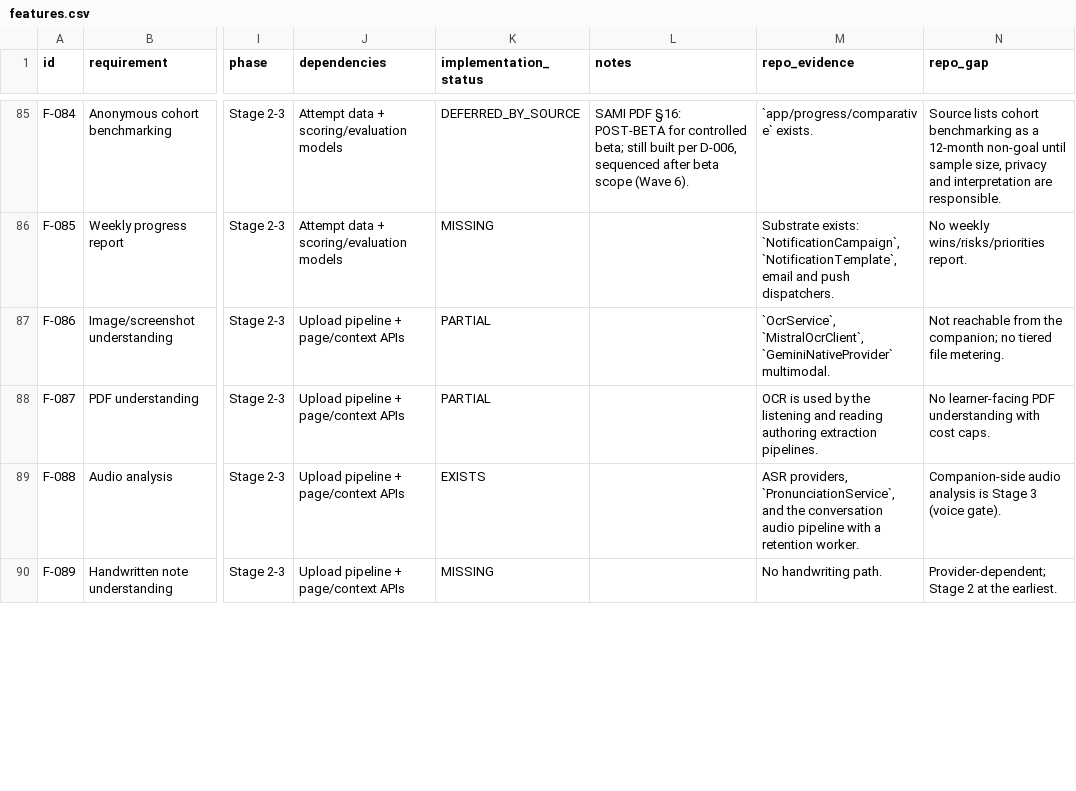
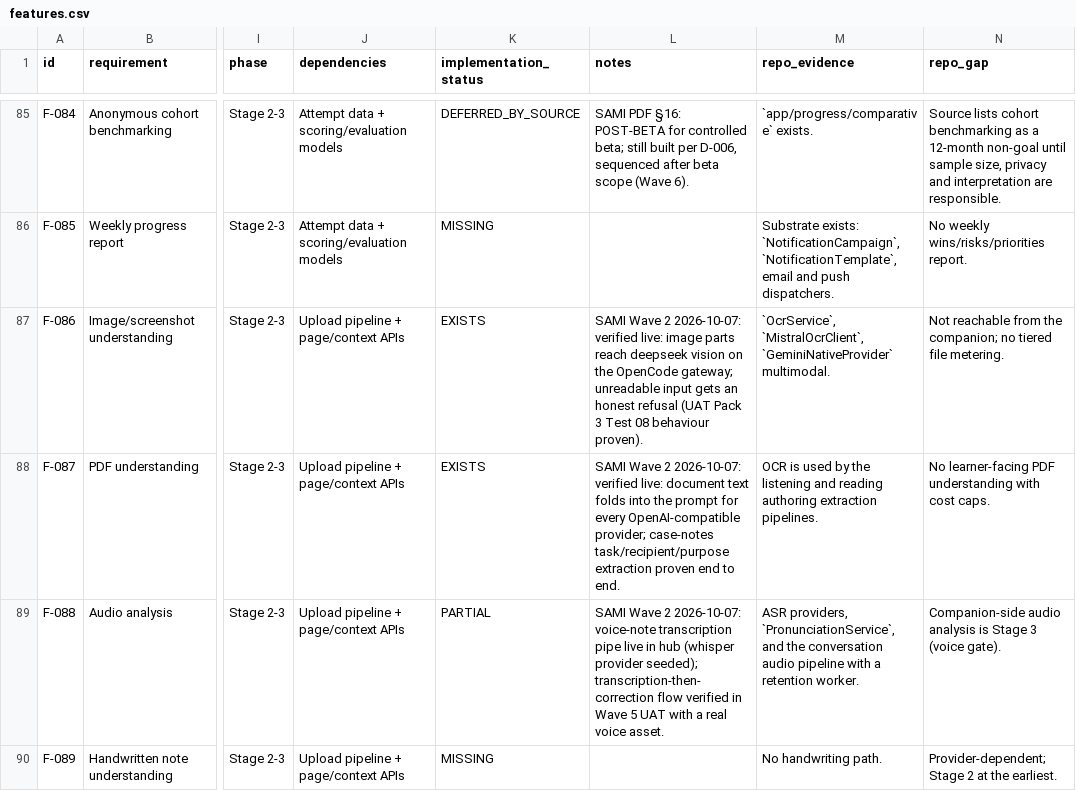
Before and after one commit to jerryboganda/oetwebapp, a CSV file: docs/ai-learning-companion/traceability/features.csv, drawn as a sheet; only a part is shown, gaps mark what is left out; the diff covers the shown part only; the diff names each change by its address in the sheet, - before the commit and + after, or states it on an @@ line.

```diff
--- a/docs/ai-learning-companion/traceability/features.csv
+++ b/docs/ai-learning-companion/traceability/features.csv
-K87:K88 (implementation_status): PARTIAL
+K87:K88 (implementation_status): EXISTS
-L87 (notes): (empty)
+L87 (notes): SAMI Wave 2 2026-10-07: verified live: image parts reach deepseek vision on the OpenCode gateway; unreadable input gets an honest refusal (UAT Pack 3 Test 08 behaviour proven).
-L88 (notes): (empty)
+L88 (notes): SAMI Wave 2 2026-10-07: verified live: document text folds into the prompt for every OpenAI-compatible provider; case-notes task/recipient/purpose extraction proven end to end.
-K89 (implementation_status): EXISTS
+K89 (implementation_status): PARTIAL
-L89 (notes): (empty)
+L89 (notes): SAMI Wave 2 2026-10-07: voice-note transcription pipe live in hub (whisper provider seeded); transcription-then-correction flow verified in Wave 5 UAT with a real voice asset.
```
Also changed, not shown: 2 edited cells elsewhere in this file, 1 other file.
